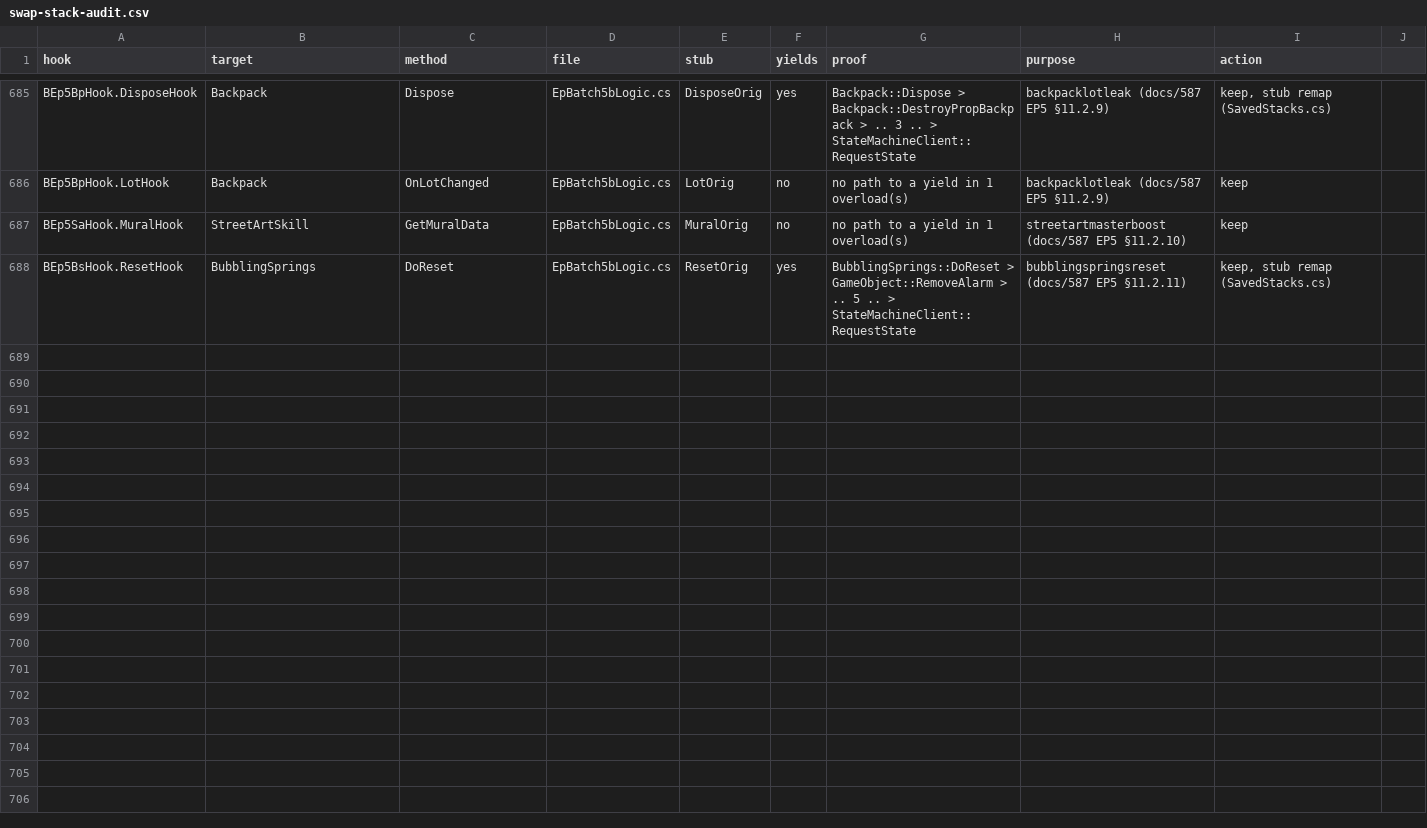
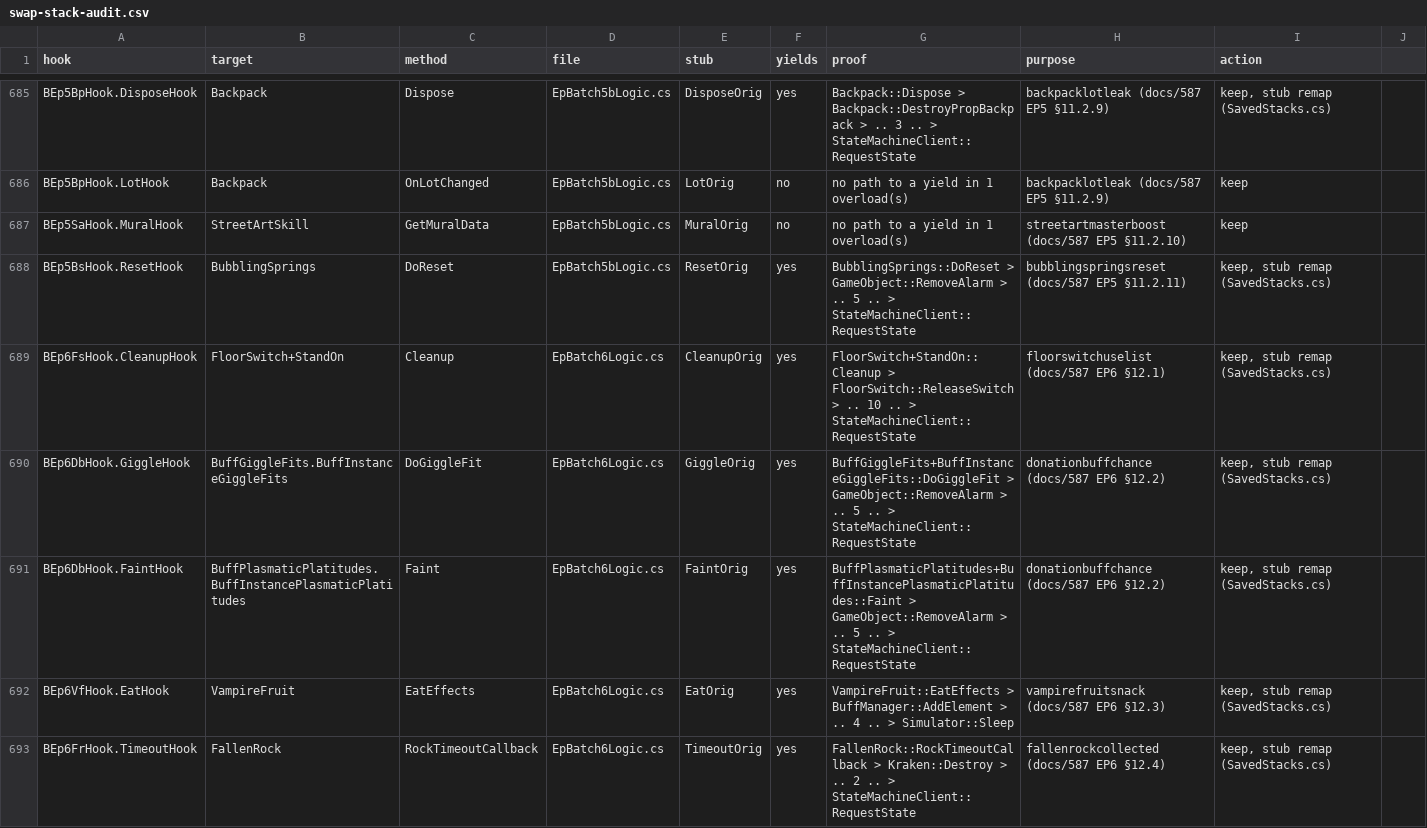
Before and after one commit to alexvixell35-stack/sims3-modernization, a CSV file: docs/data/swap-stack-audit.csv, drawn as a sheet; only a part is shown, gaps mark what is left out; the diff names each change by its address in the sheet, - before the commit and + after, or states it on an @@ line.

```diff
--- a/docs/data/swap-stack-audit.csv
+++ b/docs/data/swap-stack-audit.csv
+row 689: BEp6FsHook.CleanupHook | FloorSwitch+StandOn | Cleanup | EpBatch6Logic.cs | CleanupOrig | yes | FloorSwitch+StandOn::Cleanup > FloorSwitch::ReleaseSwitch > .. 10 .. > StateMachineClient::RequestState | floorswitchuselist (docs/587 EP6 §12.1) | keep, stub remap (SavedStacks.cs)
+row 690: BEp6DbHook.GiggleHook | BuffGiggleFits.BuffInstanceGiggleFits | DoGiggleFit | EpBatch6Logic.cs | GiggleOrig | yes | BuffGiggleFits+BuffInstanceGiggleFits::DoGiggleFit > GameObject::RemoveAlarm > .. 5 .. > StateMachineClient::RequestState | donationbuffchance (docs/587 EP6 §12.2) | keep, stub remap (SavedStacks.cs)
+row 691: BEp6DbHook.FaintHook | BuffPlasmaticPlatitudes.BuffInstancePlasmaticPlatitudes | Faint | EpBatch6Logic.cs | FaintOrig | yes | BuffPlasmaticPlatitudes+BuffInstancePlasmaticPlatitudes::Faint > GameObject::RemoveAlarm > .. 5 .. > StateMachineClient::RequestState | donationbuffchance (docs/587 EP6 §12.2) | keep, stub remap (SavedStacks.cs)
+row 692: BEp6VfHook.EatHook | VampireFruit | EatEffects | EpBatch6Logic.cs | EatOrig | yes | VampireFruit::EatEffects > BuffManager::AddElement > .. 4 .. > Simulator::Sleep | vampirefruitsnack (docs/587 EP6 §12.3) | keep, stub remap (SavedStacks.cs)
+row 693: BEp6FrHook.TimeoutHook | FallenRock | RockTimeoutCallback | EpBatch6Logic.cs | TimeoutOrig | yes | FallenRock::RockTimeoutCallback > Kraken::Destroy > .. 2 .. > StateMachineClient::RequestState | fallenrockcollected (docs/587 EP6 §12.4) | keep, stub remap (SavedStacks.cs)
```
Also changed, not shown: 12 other files.
